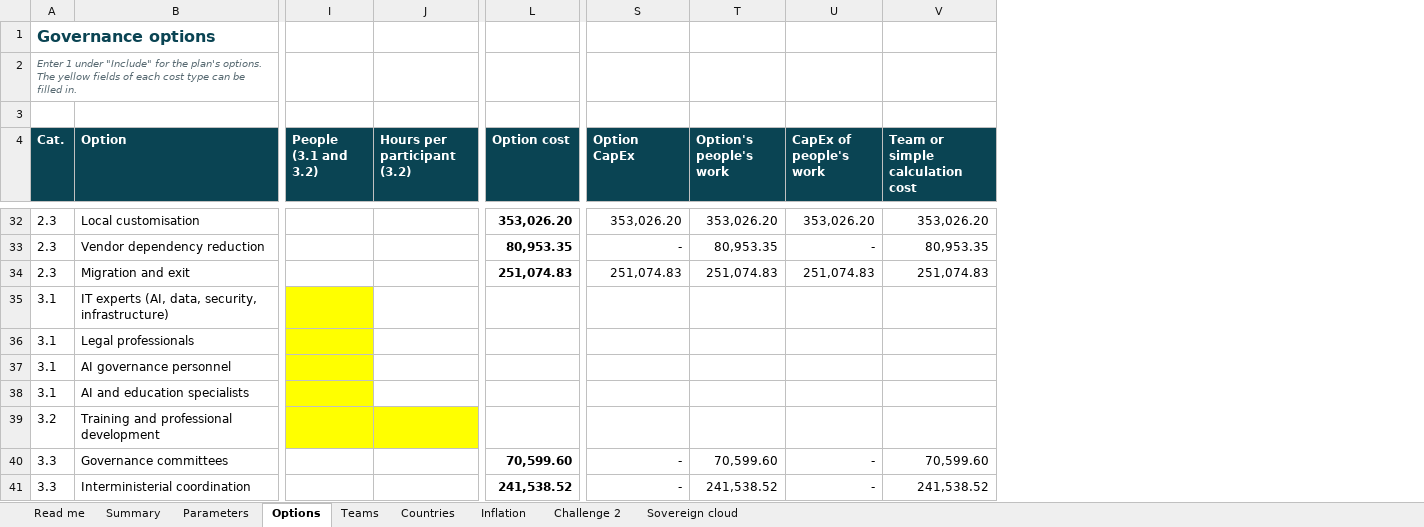
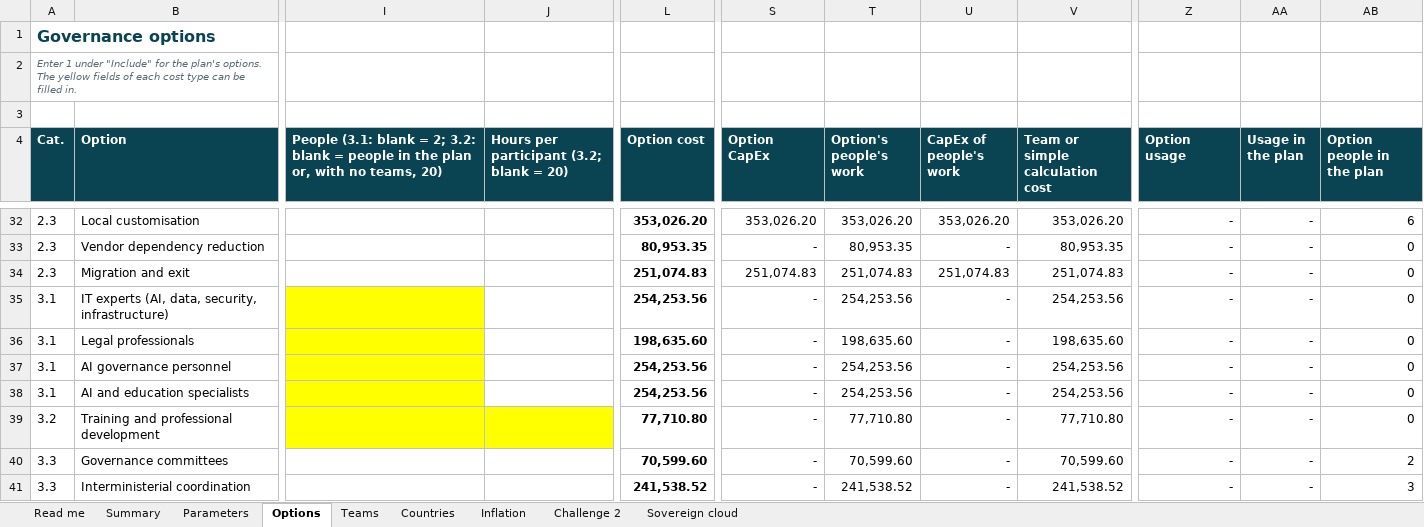
Before and after one commit to emanuelqueiroga/unesco-ai-procurement-tool, an Excel workbook: docs/teste/v018.1/arquivos/governance-costing-model-v018.1.xlsx, sheet Options, drawn as a sheet; only a part is shown, gaps mark what is left out; values as stored, in another font and other column widths than the file's, no borders; charts and pictures not drawn; removed rows and columns are numbered as before the commit, all else as after; the diff covers the shown part only; the diff names each change by its address in the sheet, - before the commit and + after, or states it on an @@ line.

```diff
--- a/docs/teste/v018.1/arquivos/governance-costing-model-v018.1.xlsx (sheet Options)
+++ b/docs/teste/v018.1/arquivos/governance-costing-model-v018.1.xlsx (sheet Options)
-column I (People (3.1 and 3.2)), empty
-column J (Hours per participant (3.2)), empty
+column I, row 4: People (3.1: blank = 2; 3.2: blank = people in the plan or, with no teams, 20)
+column J, row 4: Hours per participant (3.2; blank = 20)
+column Z (Option usage), rows 32-41: all -
+column AA (Usage in the plan), rows 32-41: all -
+column AB (Option people in the plan), rows 32-41: 6 | 0 | 0 | 0 | 0 | 0 | 0 | 0 | 2 | 3
-L35 (Option cost): (empty)
+L35 (Option cost): 254,253.56
-S35:S39 (Option CapEx): (empty)
+S35:S39 (Option CapEx): -
-T35 (Option's people's work): (empty)
+T35 (Option's people's work): 254,253.56
-U35:U39 (CapEx of people's work): (empty)
+U35:U39 (CapEx of people's work): -
-V35 (Team or simple calculation cost): (empty)
+V35 (Team or simple calculation cost): 254,253.56
-L36 (Option cost): (empty)
+L36 (Option cost): 198,635.60
-T36 (Option's people's work): (empty)
+T36 (Option's people's work): 198,635.60
-V36 (Team or simple calculation cost): (empty)
+V36 (Team or simple calculation cost): 198,635.60
-L37:L38 (Option cost): (empty)
+L37:L38 (Option cost): 254,253.56
-T37:T38 (Option's people's work): (empty)
+T37:T38 (Option's people's work): 254,253.56
-V37:V38 (Team or simple calculation cost): (empty)
+V37:V38 (Team or simple calculation cost): 254,253.56
-L39 (Option cost): (empty)
+L39 (Option cost): 77,710.80
-T39 (Option's people's work): (empty)
+T39 (Option's people's work): 77,710.80
-V39 (Team or simple calculation cost): (empty)
+V39 (Team or simple calculation cost): 77,710.80
```
Also changed, not shown: 2 added rows and 3 edited cells elsewhere in this sheet, sheet Summary, sheet Parameters, sheet Challenge 2, sheet Read me, formulas that keep their value, docs/teste/v018.1/arquivos/modelo-custeio-governanca-v018.1.xlsx, 35 other files.
